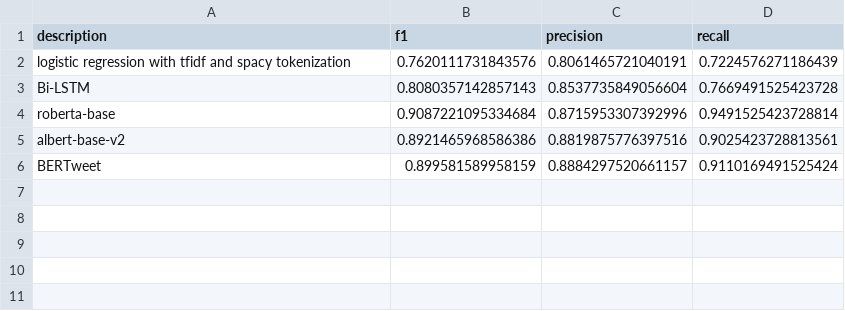
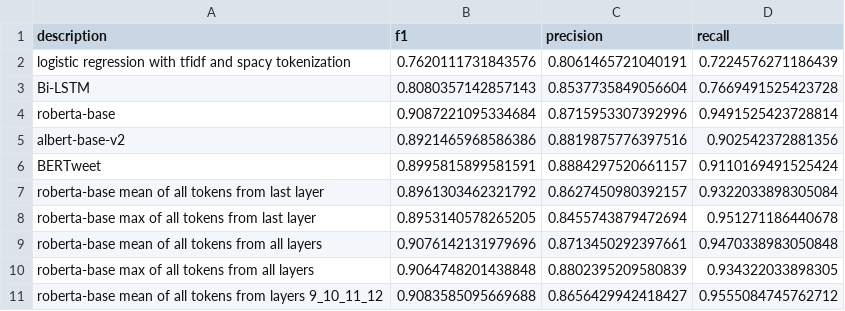
Before and after one commit to victor7246/WNUT-2020-Task-2, a CSV file: results/result.csv, drawn as a sheet.

```diff
--- a/results/result.csv
+++ b/results/result.csv
@@ -4,3 +4,8 @@ Bi-LSTM,0.8080357142857143,0.8537735849056604,0.7669491525423728
 roberta-base,0.9087221095334684,0.8715953307392996,0.9491525423728814
-albert-base-v2,0.8921465968586386,0.8819875776397516,0.9025423728813561
-BERTweet,0.899581589958159,0.8884297520661157,0.9110169491525424
+albert-base-v2,0.8921465968586386,0.8819875776397516,0.902542372881356
+BERTweet,0.8995815899581591,0.8884297520661157,0.9110169491525424
+roberta-base mean of all tokens from last layer,0.8961303462321792,0.8627450980392157,0.9322033898305084
+roberta-base max of all tokens from last layer,0.8953140578265205,0.8455743879472694,0.951271186440678
+roberta-base mean of all tokens from all layers,0.9076142131979696,0.8713450292397661,0.9470338983050848
+roberta-base max of all tokens from all layers,0.9064748201438848,0.8802395209580839,0.934322033898305
+roberta-base mean of all tokens from layers 9_10_11_12,0.9083585095669688,0.8656429942418427,0.9555084745762712
```
Also changed, not shown: 3 other files.
